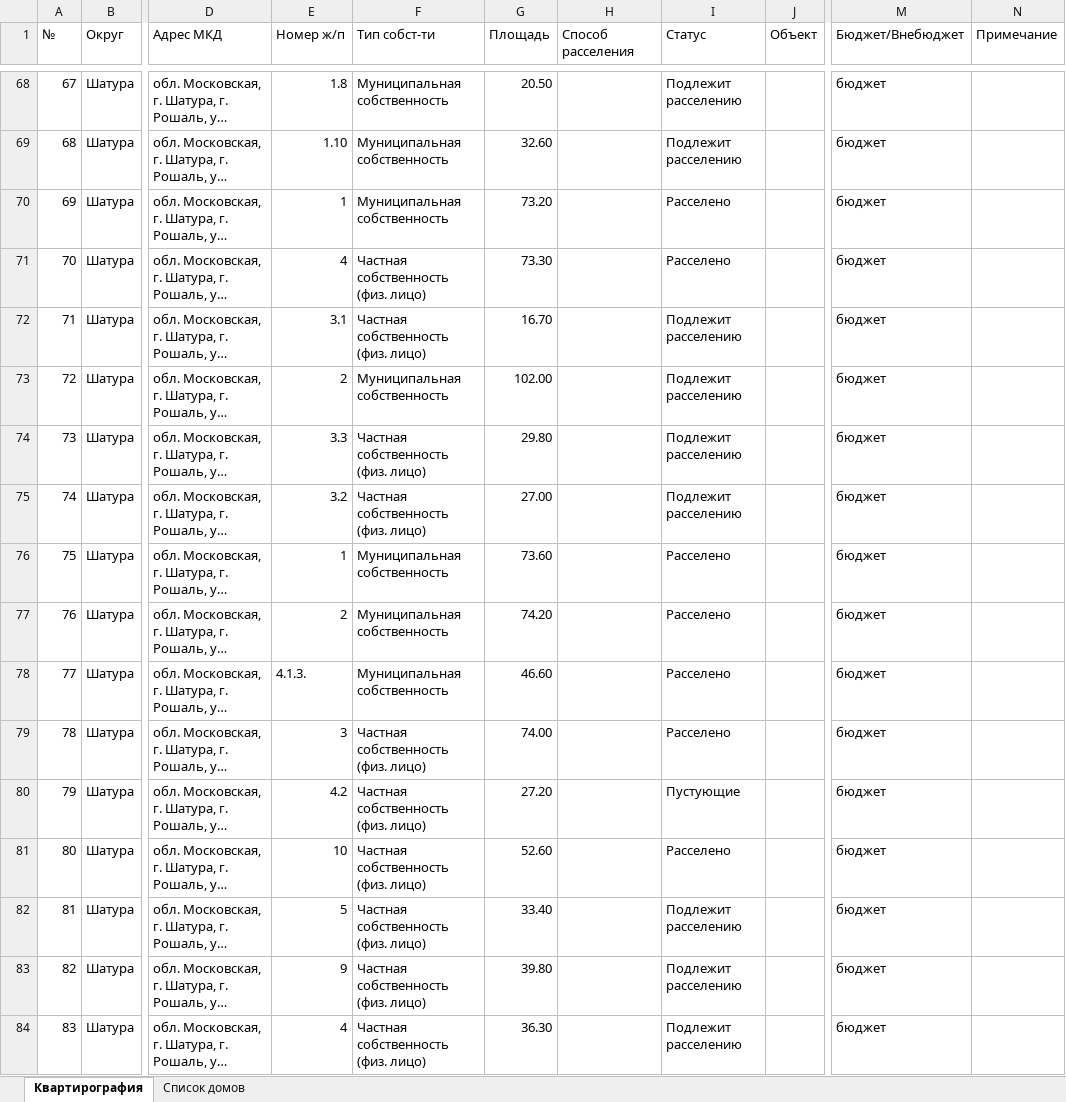
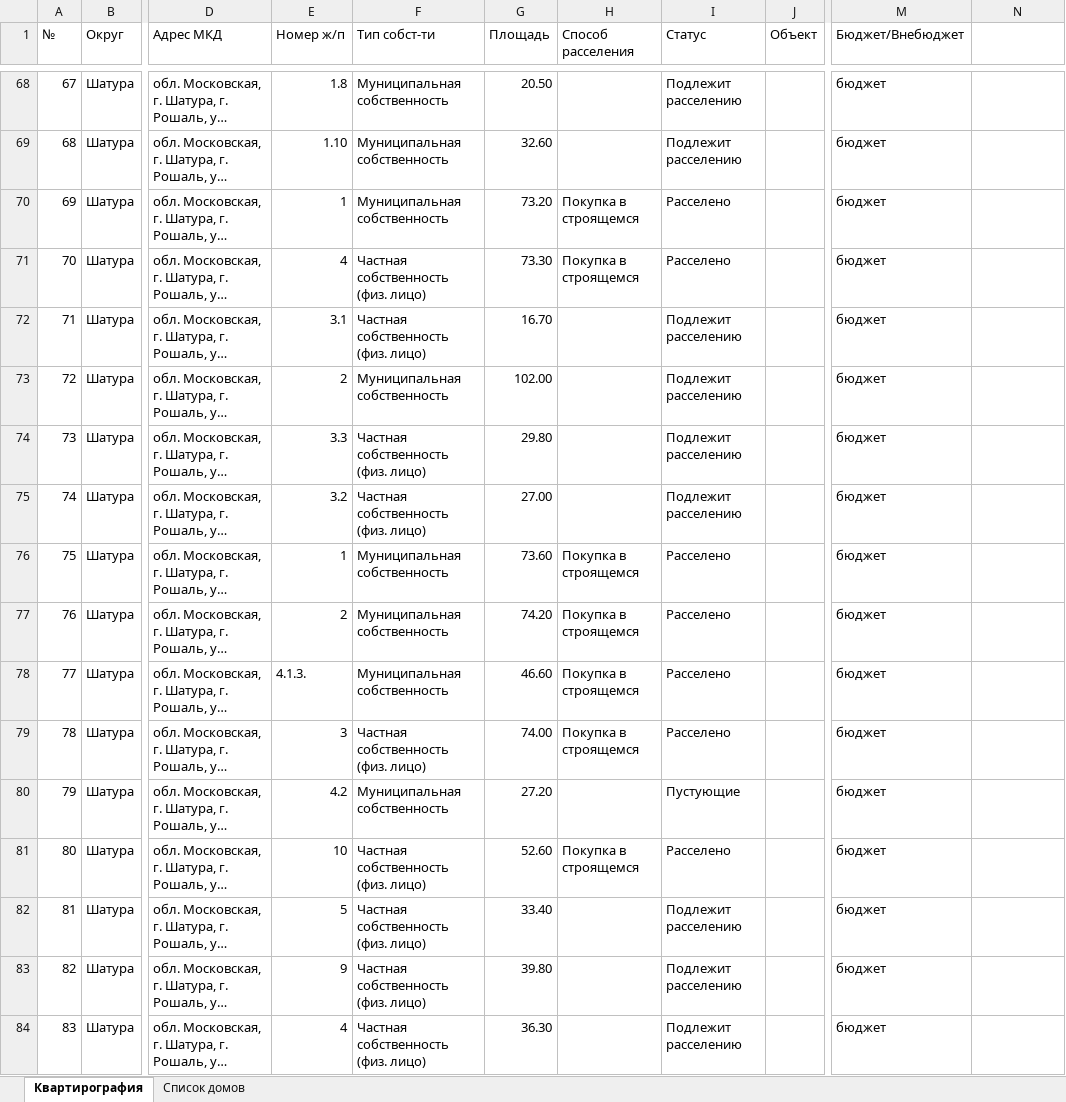
Before and after one commit to georgedzhanaev-eng/RASSELENIE, an Excel workbook: files/Шатура.xlsx, sheet Квартирография, drawn as a sheet; only a part is shown, gaps mark what is left out; long unchanged cells end in …; values as stored, in another font and other column widths than the file's, no cell formats; the diff covers the shown part only; the diff names each change by its address in the sheet, - before the commit and + after, or states it on an @@ line.

Commit message:
Оригинал файла «Шатура.xlsx» (Шатура)

```diff
--- a/files/Шатура.xlsx (sheet Квартирография)
+++ b/files/Шатура.xlsx (sheet Квартирография)
-N1: Примечание
+N1: (empty)
-H70:H71 (Способ расселения): (empty)
+H70:H71 (Способ расселения): Покупка в строящемся
-H76:H79 (Способ расселения): (empty)
+H76:H79 (Способ расселения): Покупка в строящемся
-F80 (Тип собст-ти): Частная собственность (физ. лицо)
+F80 (Тип собст-ти): Муниципальная собственность
-H81 (Способ расселения): (empty)
+H81 (Способ расселения): Покупка в строящемся
```
Also changed, not shown: 641 edited cells elsewhere in this sheet, sheet Список домов, cell formats.
